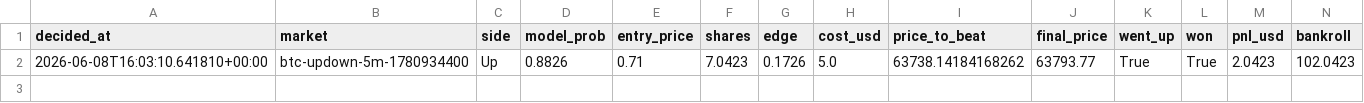
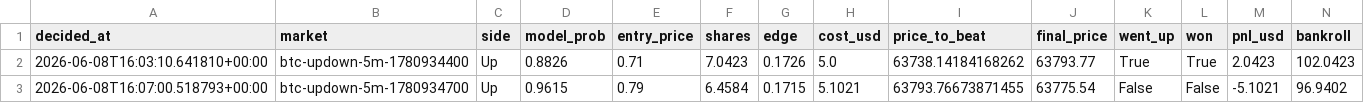
Before and after one commit to argostroloji/polybot-5m, a CSV file: paper_log.csv, drawn as a sheet.

Commit message:
paper: update state [skip ci]

```diff
--- a/paper_log.csv
+++ b/paper_log.csv
@@ -2 +2,2 @@ decided_at,market,side,model_prob,entry_price,shares,edge,cost_usd,price_to_beat
 2026-06-08T16:03:10.641810+00:00,btc-updown-5m-1780934400,Up,0.8826,0.71,7.0423,0.1726,5.0,63738.14184168262,63793.77,True,True,2.0423,102.0423
+2026-06-08T16:07:00.518793+00:00,btc-updown-5m-1780934700,Up,0.9615,0.79,6.4584,0.1715,5.1021,63793.76673871455,63775.54,False,False,-5.1021,96.9402
```
Also changed, not shown: 3 other files.
